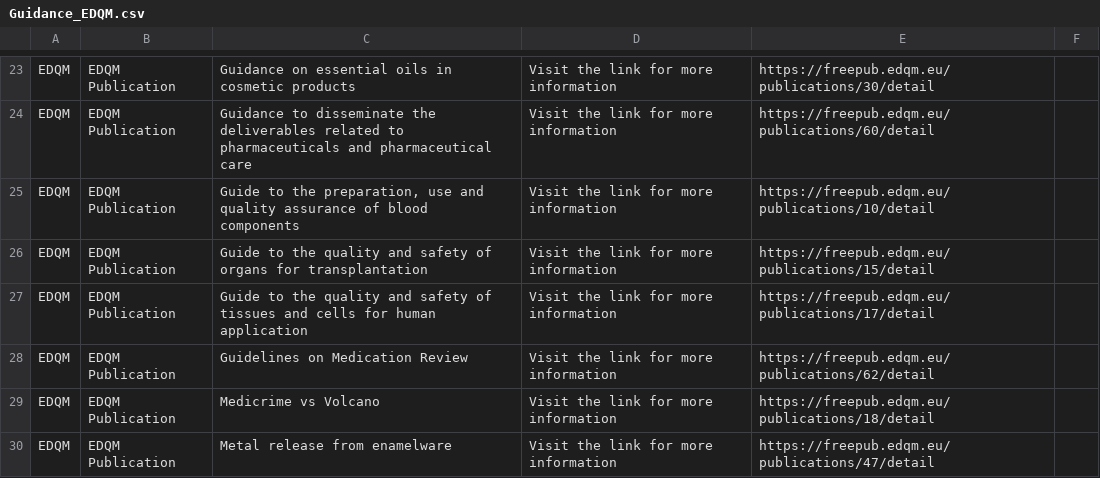
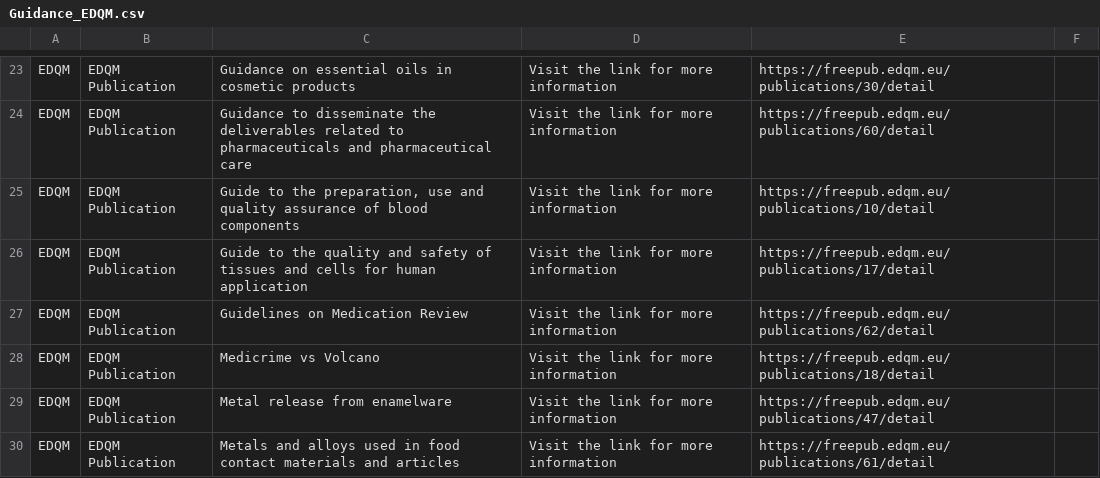
Before and after one commit to MartinCKing/Standards-Selector, a CSV file: Guidance_EDQM.csv, drawn as a sheet; only a part is shown, gaps mark what is left out; the shorter side is filled out with more unchanged rows.

Commit message:
Update Guidance_EDQM.csv

```diff
--- a/Guidance_EDQM.csv
+++ b/Guidance_EDQM.csv
@@ -25,3 +25,2 @@ EDQM,EDQM Publication,Guidance to disseminate the deliverables related to pharma
 EDQM,EDQM Publication,"Guide to the preparation, use and quality assurance of blood components","Visit the link for more information",https://freepub.edqm.eu/publications/10/detail,
-EDQM,EDQM Publication,Guide to the quality and safety of organs for transplantation,"Visit the link for more information",https://freepub.edqm.eu/publications/15/detail,
 EDQM,EDQM Publication,Guide to the quality and safety of tissues and cells for human application,"Visit the link for more information",https://freepub.edqm.eu/publications/17/detail,
```
